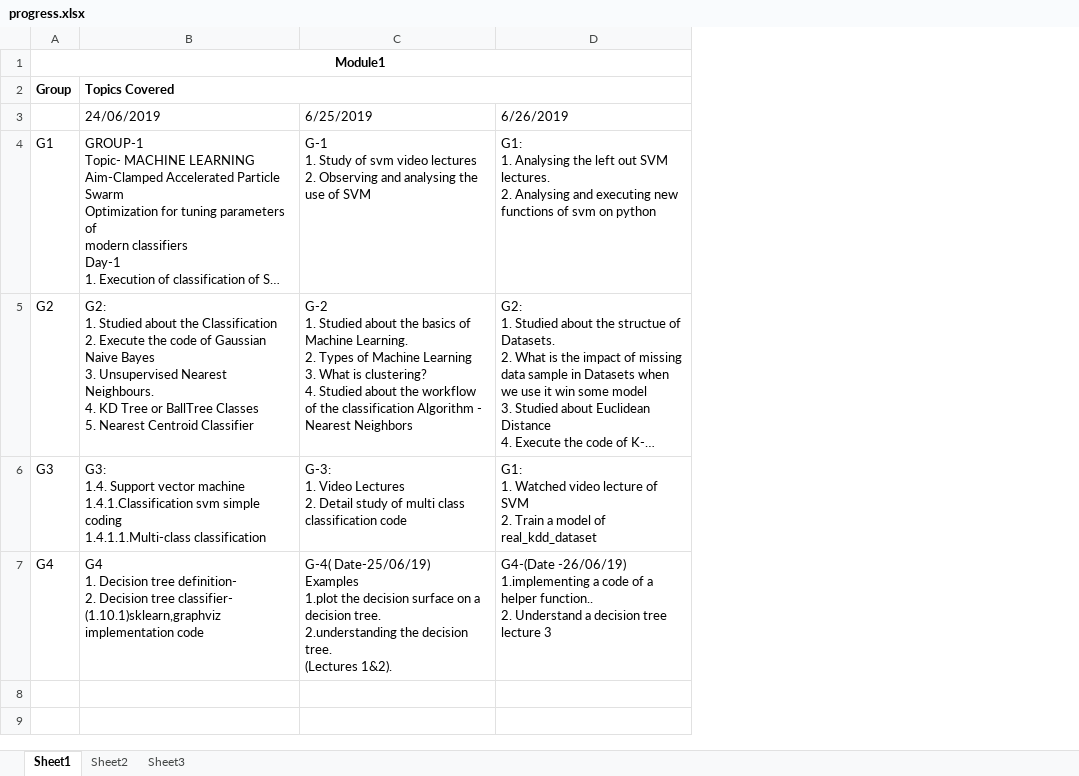
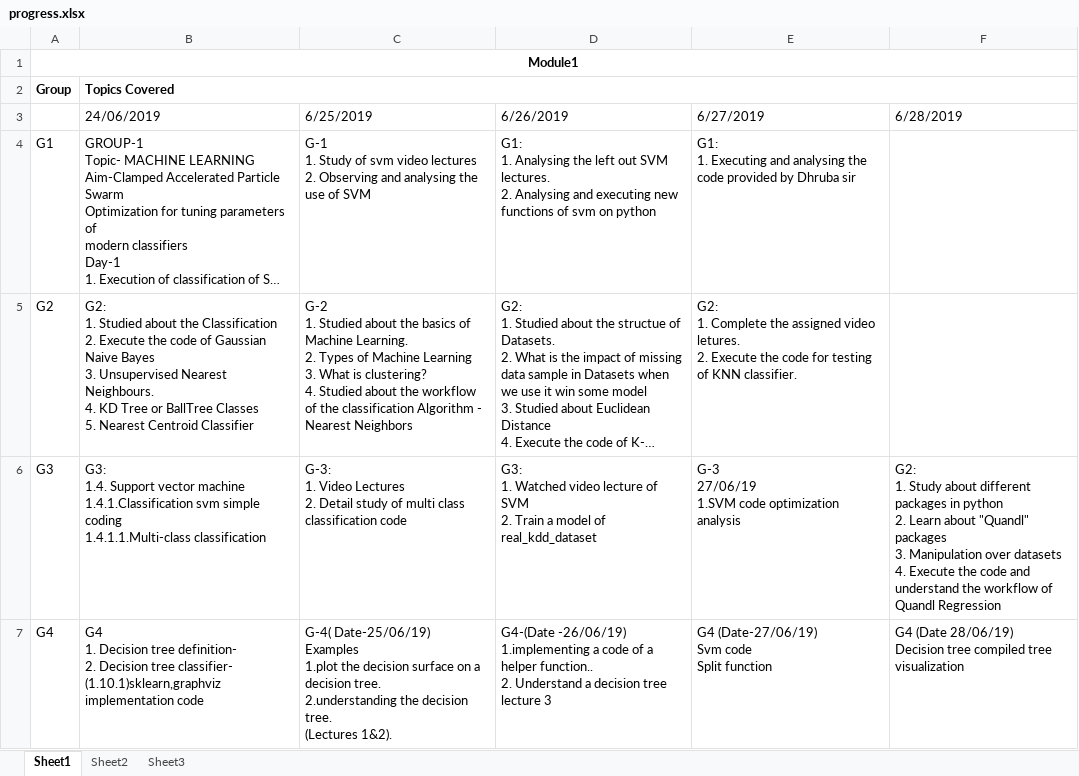
Before and after one commit to dhruba18/dhruba18.github.io, an Excel workbook: progress.xlsx, sheet Sheet1, drawn as a sheet; long unchanged cells end in …; values as stored, in another font and other column widths than the file's, no borders; ↵ is a line break in a cell; the diff names each change by its address in the sheet, - before the commit and + after, or states it on an @@ line.

Commit message:
updeade eprogression.xlsx

```diff
--- a/progress.xlsx (sheet Sheet1)
+++ b/progress.xlsx (sheet Sheet1)
+column E (6/27/2019), rows 4-7: G1: ↵ 1. Executing and analysing the code provided by Dhruba sir | G2: ↵ 1. Complete the assigned video letures. ↵ 2. Execute the code for testing of KNN classifier. | G-3 ↵ 27/06/19 ↵ 1.SVM code optimization analysis | G4 (Date-27/06/19) ↵ Svm code ↵ Split function
+column F (6/28/2019), rows 6-7: G2: ↵ 1. Study about different packages in python ↵ 2. Learn about "Quandl" packages ↵ 3. Manipulation over datasets ↵ 4. Execute the code and understand the workflow of Quandl Regression | G4 (Date 28/06/19) ↵ Decision tree compiled tree visualization
-D6 (6/26/2019): G1: ↵ 1. Watched…
+D6 (6/26/2019): G3: ↵ 1. Watched…
```
